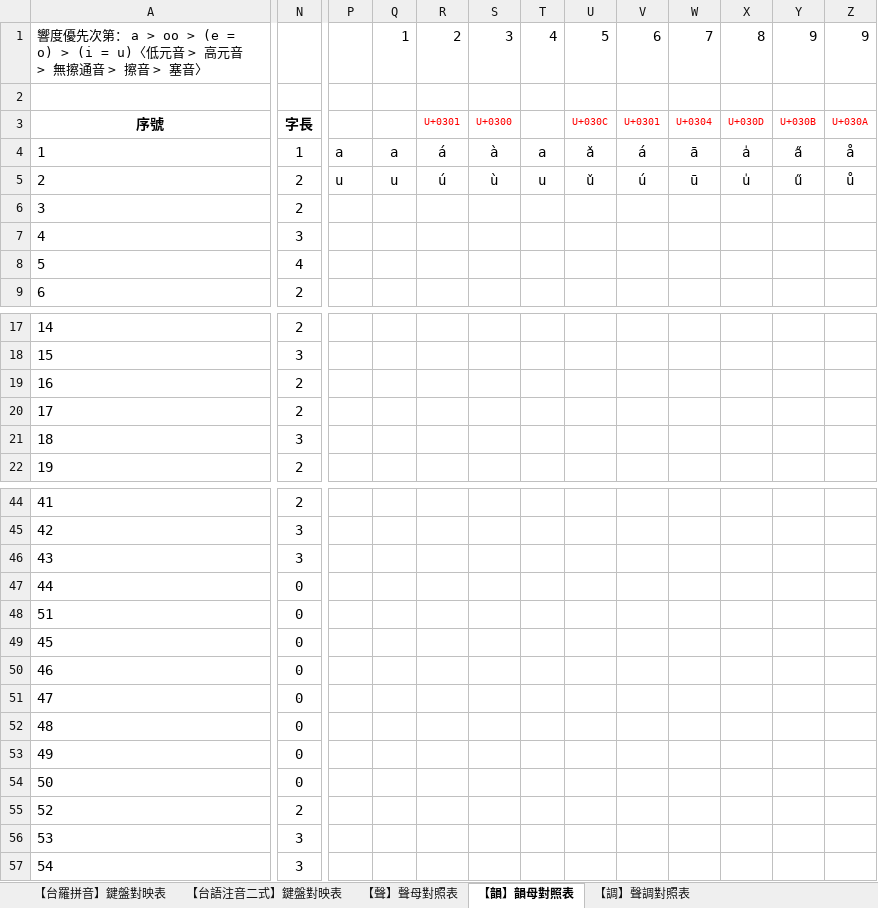
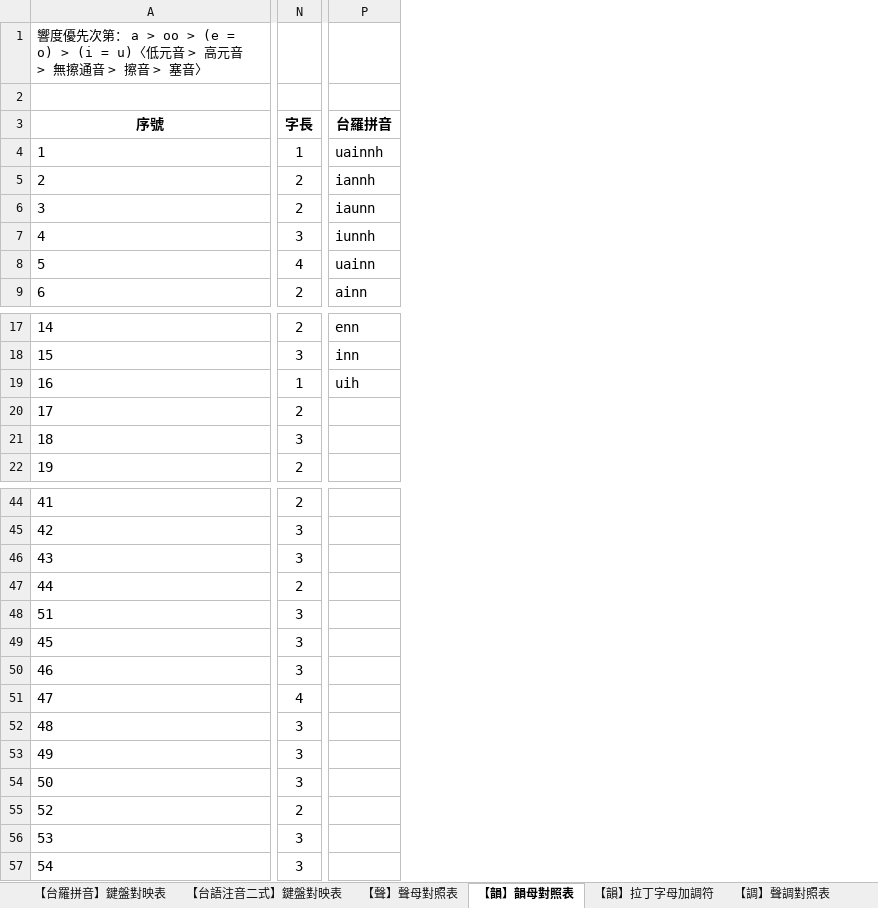
Before and after one commit to AlanJui/rime-tlpa, an Excel workbook: docs/100_鍵盤按鍵與編碼對映.xlsx, sheet 【韻】韻母對照表, drawn as a sheet; only a part is shown, gaps mark what is left out; values as stored, in another font and other column widths than the file's, no borders; table styles not drawn; removed rows and columns are numbered as before the commit, all else as after; the diff covers the shown part only; the diff names each change by its address in the sheet, - before the commit and + after, or states it on an @@ line.

```diff
--- a/docs/100_鍵盤按鍵與編碼對映.xlsx (sheet 【韻】韻母對照表)
+++ b/docs/100_鍵盤按鍵與編碼對映.xlsx (sheet 【韻】韻母對照表)
+sheet tab: 【韻】拉丁字母加調符
-column P, rows 4-5: a | u
-column Q, rows 1-5: 1 |  |  | a | u
-column R, rows 1-5: 2 |  | U+0301 | á | ú
-column S, rows 1-5: 3 |  | U+0300 | à | ù
-column T, rows 1-5: 4 |  |  | a | u
-column U, rows 1-5: 5 |  | U+030C | ǎ | ǔ
-column V, rows 1-5: 6 |  | U+0301 | á | ú
-column W, rows 1-5: 7 |  | U+0304 | ā | ū
-column X, rows 1-5: 8 |  | U+030D | a̍ | u̍
-column Y, rows 1-5: 9 |  | U+030B | a̋ | ű
-column Z, rows 1-5: 9 |  | U+030A | å | ů
+column P, rows 3-9: 台羅拼音 | uainnh | iannh | iaunn | iunnh | uainn | ainn; rows 17-19: enn | inn | uih
-N19: 2
+N19: 1
-N47: 0
+N47: 2
-N48:N50: 0
+N48:N50: 3
-N51: 0
+N51: 4
-N52:N54: 0
+N52:N54: 3
```
Also changed, not shown: 15 added columns and 10 removed columns elsewhere in this sheet, sheet 【台語注音二式】鍵盤對映表, other sheet tabs, formulas that keep their value, 2 other files.
